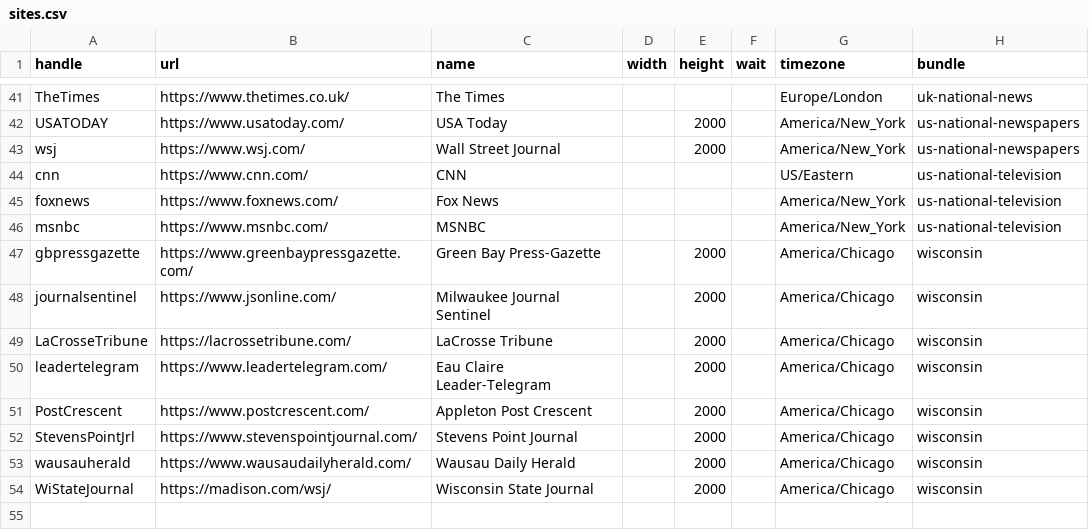
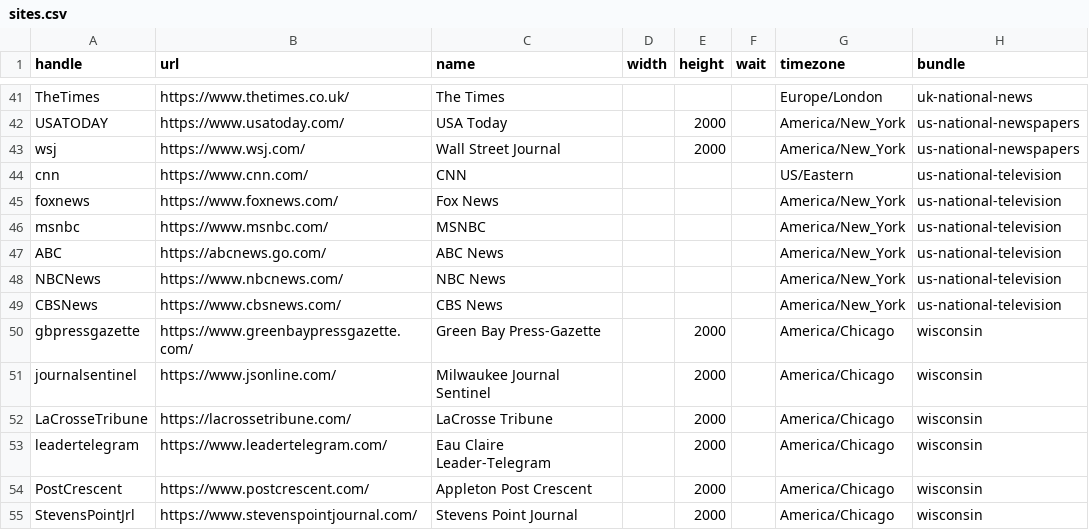
Before and after one commit to simonw/news-homepages, a CSV file: newshomepages/sources/sites.csv, drawn as a sheet; only a part is shown, gaps mark what is left out; the shorter side is filled out with more unchanged rows.

```diff
--- a/newshomepages/sources/sites.csv
+++ b/newshomepages/sources/sites.csv
@@ -46,2 +46,5 @@ foxnews,https://www.foxnews.com/,Fox News,,,,America/New_York,us-national-televi
 msnbc,https://www.msnbc.com/,MSNBC,,,,America/New_York,us-national-television
+ABC,https://abcnews.go.com/,ABC News,,,,America/New_York,us-national-television
+NBCNews,https://www.nbcnews.com/,NBC News,,,,America/New_York,us-national-television
+CBSNews,https://www.cbsnews.com/,CBS News,,,,America/New_York,us-national-television
 gbpressgazette,https://www.greenbaypressgazette.com/,Green Bay Press-Gazette,,2000,,America/Chicago,wisconsin
```
Also changed, not shown: 1 other file.
